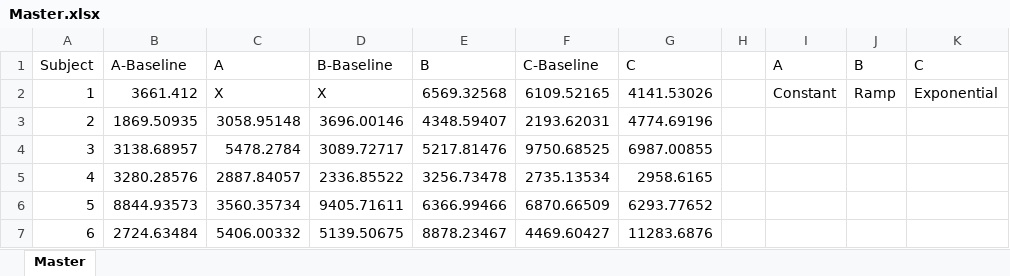
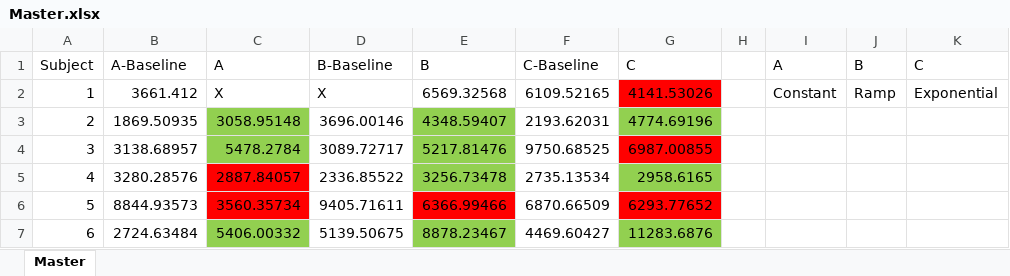
Before and after one commit to CamMerrill/LocomotionExperiment, an Excel workbook: Logs/Analysis/Master.xlsx, sheet Master, drawn as a sheet; values as stored, in another font and other column widths than the file's, no borders; the diff names each change by its address in the sheet, - before the commit and + after, or states it on an @@ line.

Commit message:
Master

```diff
--- a/Logs/Analysis/Master.xlsx (sheet Master)
+++ b/Logs/Analysis/Master.xlsx (sheet Master)
-G2 fill: none
+G2 fill: #FF0000
-C3:C4 fill: none
+C3:C4 fill: #92D050
-E3:E5 fill: none
+E3:E5 fill: #92D050
-G3 fill: none
+G3 fill: #92D050
-G4 fill: none
+G4 fill: #FF0000
-C5:C6 fill: none
+C5:C6 fill: #FF0000
-G5 fill: none
+G5 fill: #92D050
-E6 fill: none
+E6 fill: #FF0000
-G6 fill: none
+G6 fill: #FF0000
-C7 fill: none
+C7 fill: #92D050
-E7 fill: none
+E7 fill: #92D050
-G7 fill: none
+G7 fill: #92D050
```
Also changed, not shown: 1 other file.
